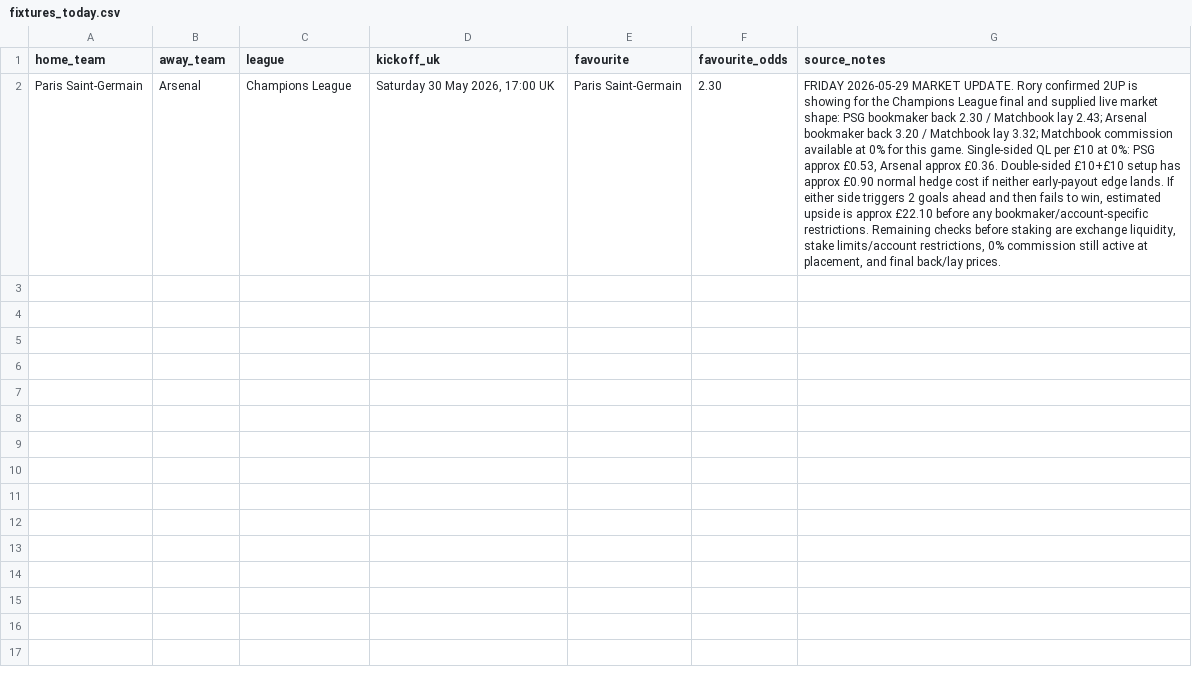
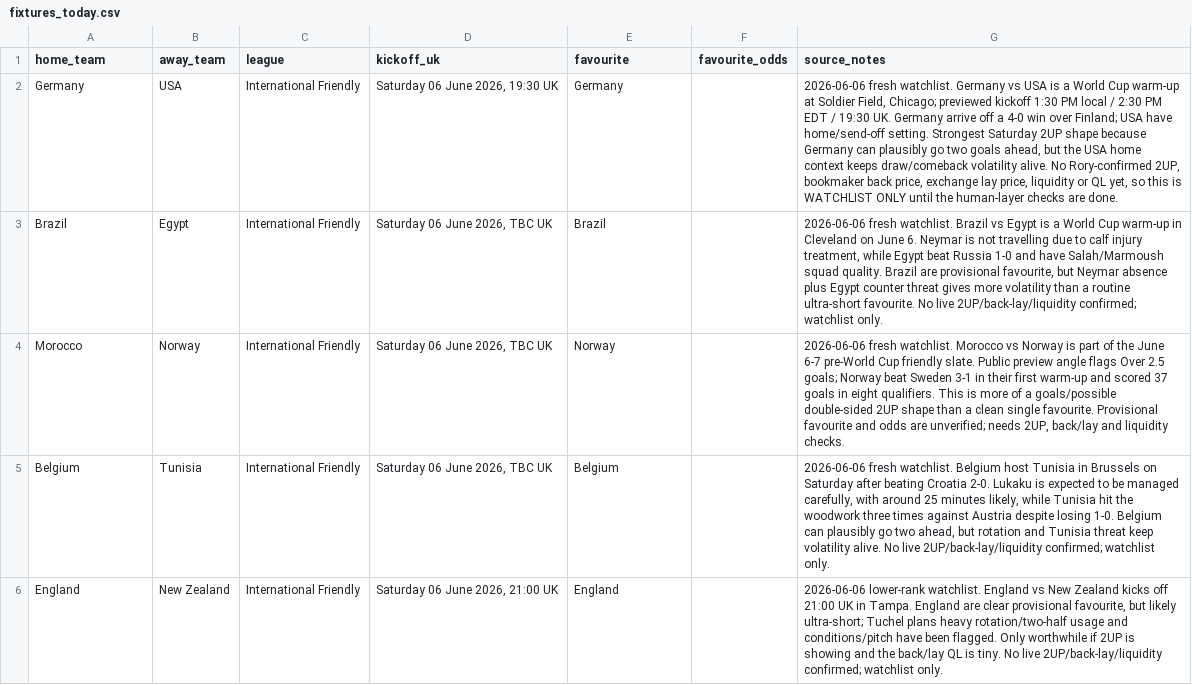
Before and after one commit to rcampbell30/2updaily, a CSV file: fixtures_today.csv, drawn as a sheet; removed rows and columns are numbered as before the commit, all else as after; the diff names each change by its address in the sheet, - before the commit and + after, or states it on an @@ line.

Commit message:
Seed fixtures today for 2026-06-06

```diff
--- a/fixtures_today.csv
+++ b/fixtures_today.csv
-row 2: Paris Saint-Germain | Arsenal | Champions League | Saturday 30 May 2026, 17:00 UK | Paris Saint-Germain | 2.30 | FRIDAY 2026-05-29 MARKET UPDATE. Rory confirmed 2UP is showing for the Champions League final and supplied live market shape: PSG bookmaker back 2.30 / Matchbook lay 2.43; Arsenal bookmaker back 3.20 / Matchbook lay 3.32; Matchbook commission available at 0% for this game. Single-sided QL per £10 at 0%: PSG approx £0.53, Arsenal approx £0.36. Double-sided £10+£10 setup has approx £0.90 normal hedge cost if neither early-payout edge lands. If either side triggers 2 goals ahead and then fails to win, estimated upside is approx £22.10 before any bookmaker/account-specific restrictions. Remaining checks before staking are exchange liquidity, stake limits/account restrictions, 0% commission still active at placement, and final back/lay prices.
+row 2: Germany | USA | International Friendly | Saturday 06 June 2026, 19:30 UK | Germany |  | 2026-06-06 fresh watchlist. Germany vs USA is a World Cup warm-up at Soldier Field, Chicago; previewed kickoff 1:30 PM local / 2:30 PM EDT / 19:30 UK. Germany arrive off a 4-0 win over Finland; USA have home/send-off setting. Strongest Saturday 2UP shape because Germany can plausibly go two goals ahead, but the USA home context keeps draw/comeback volatility alive. No Rory-confirmed 2UP, bookmaker back price, exchange lay price, liquidity or QL yet, so this is WATCHLIST ONLY until the human-layer checks are done.
+row 3: Brazil | Egypt | International Friendly | Saturday 06 June 2026, TBC UK | Brazil |  | 2026-06-06 fresh watchlist. Brazil vs Egypt is a World Cup warm-up in Cleveland on June 6. Neymar is not travelling due to calf injury treatment, while Egypt beat Russia 1-0 and have Salah/Marmoush squad quality. Brazil are provisional favourite, but Neymar absence plus Egypt counter threat gives more volatility than a routine ultra-short favourite. No live 2UP/back-lay/liquidity confirmed; watchlist only.
+row 4: Morocco | Norway | International Friendly | Saturday 06 June 2026, TBC UK | Norway |  | 2026-06-06 fresh watchlist. Morocco vs Norway is part of the June 6-7 pre-World Cup friendly slate. Public preview angle flags Over 2.5 goals; Norway beat Sweden 3-1 in their first warm-up and scored 37 goals in eight qualifiers. This is more of a goals/possible double-sided 2UP shape than a clean single favourite. Provisional favourite and odds are unverified; needs 2UP, back/lay and liquidity checks.
+row 5: Belgium | Tunisia | International Friendly | Saturday 06 June 2026, TBC UK | Belgium |  | 2026-06-06 fresh watchlist. Belgium host Tunisia in Brussels on Saturday after beating Croatia 2-0. Lukaku is expected to be managed carefully, with around 25 minutes likely, while Tunisia hit the woodwork three times against Austria despite losing 1-0. Belgium can plausibly go two ahead, but rotation and Tunisia threat keep volatility alive. No live 2UP/back-lay/liquidity confirmed; watchlist only.
+row 6: England | New Zealand | International Friendly | Saturday 06 June 2026, 21:00 UK | England |  | 2026-06-06 lower-rank watchlist. England vs New Zealand kicks off 21:00 UK in Tampa. England are clear provisional favourite, but likely ultra-short; Tuchel plans heavy rotation/two-half usage and conditions/pitch have been flagged. Only worthwhile if 2UP is showing and the back/lay QL is tiny. No live 2UP/back-lay/liquidity confirmed; watchlist only.
```
